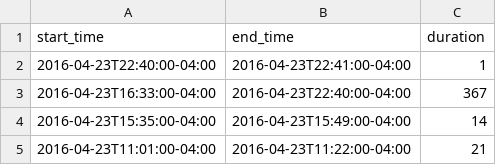
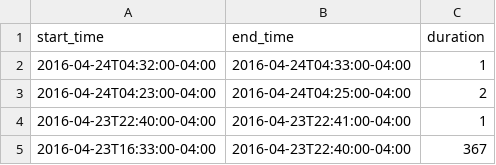
Before and after one commit to FeedsAreBack/feedsareback.github.io, a CSV file: outages/outages.csv, drawn as a sheet; only a part is shown; the shorter side is filled out with more unchanged rows.

```diff
--- a/outages/outages.csv
+++ b/outages/outages.csv
@@ -1,2 +1,4 @@
 start_time,end_time,duration
+2016-04-24T04:32:00-04:00,2016-04-24T04:33:00-04:00,1
+2016-04-24T04:23:00-04:00,2016-04-24T04:25:00-04:00,2
 2016-04-23T22:40:00-04:00,2016-04-23T22:41:00-04:00,1
```
Also changed, not shown: 3 other files.
